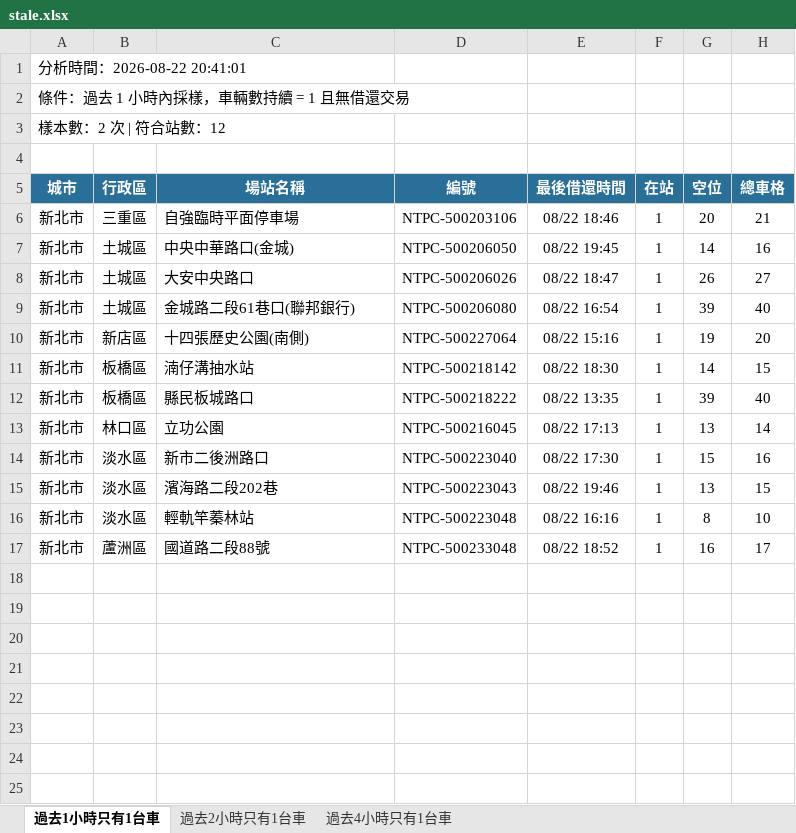
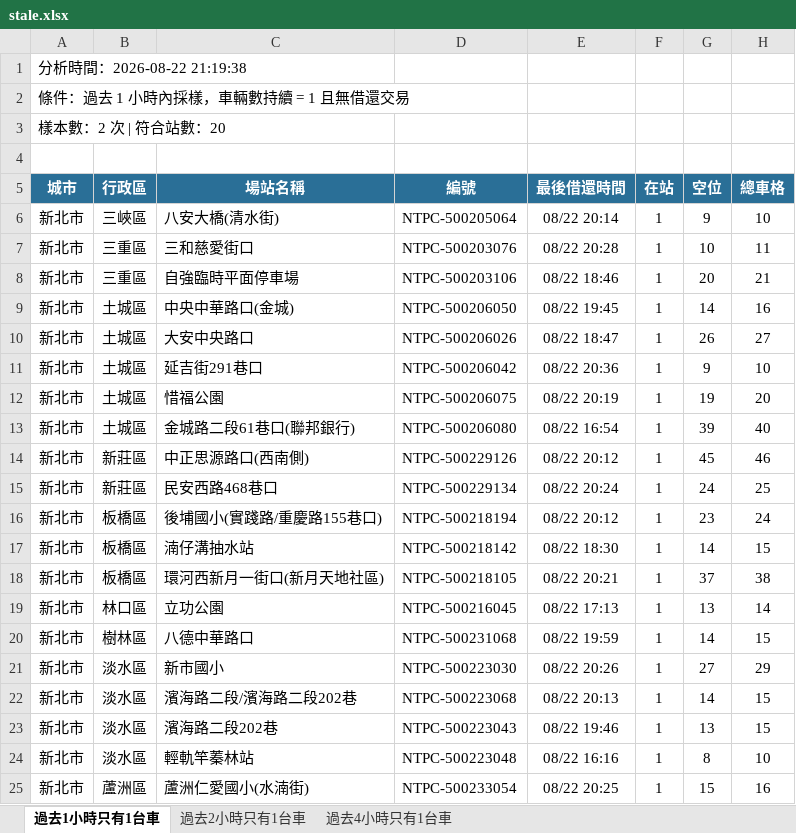
Before and after one commit to hippop3c/fixedbike, an Excel workbook: stale.xlsx, sheet 過去1小時只有1台車, drawn as a sheet; values as stored, in another font and other column widths than the file's, no borders; removed rows and columns are numbered as before the commit, all else as after; the diff names each change by its address in the sheet, - before the commit and + after, or states it on an @@ line.

```diff
--- a/stale.xlsx (sheet 過去1小時只有1台車)
+++ b/stale.xlsx (sheet 過去1小時只有1台車)
-A1 (城市): 分析時間：2026-08-22 20:41:01
+A1 (城市): 分析時間：2026-08-22 21:19:38
-A3 (城市): 樣本數：2 次 | 符合站數：12
+A3 (城市): 樣本數：2 次 | 符合站數：20
+row 6: 新北市 | 三峽區 | 八安大橋(清水街) | NTPC-500205064 | 08/22 20:14 | 1 | 9 | 10
+row 7: 新北市 | 三重區 | 三和慈愛街口 | NTPC-500203076 | 08/22 20:28 | 1 | 10 | 11
+row 11: 新北市 | 土城區 | 延吉街291巷口 | NTPC-500206042 | 08/22 20:36 | 1 | 9 | 10
+row 12: 新北市 | 土城區 | 惜福公園 | NTPC-500206075 | 08/22 20:19 | 1 | 19 | 20
-row 10: 新北市 | 新店區 | 十四張歷史公園(南側) | NTPC-500227064 | 08/22 15:16 | 1 | 19 | 20
+row 14: 新北市 | 新莊區 | 中正思源路口(西南側) | NTPC-500229126 | 08/22 20:12 | 1 | 45 | 46
+row 15: 新北市 | 新莊區 | 民安西路468巷口 | NTPC-500229134 | 08/22 20:24 | 1 | 24 | 25
+row 16: 新北市 | 板橋區 | 後埔國小(實踐路/重慶路155巷口) | NTPC-500218194 | 08/22 20:12 | 1 | 23 | 24
-row 12: 新北市 | 板橋區 | 縣民板城路口 | NTPC-500218222 | 08/22 13:35 | 1 | 39 | 40
+row 18: 新北市 | 板橋區 | 環河西新月一街口(新月天地社區) | NTPC-500218105 | 08/22 20:21 | 1 | 37 | 38
+row 20: 新北市 | 樹林區 | 八德中華路口 | NTPC-500231068 | 08/22 19:59 | 1 | 14 | 15
+row 21: 新北市 | 淡水區 | 新市國小 | NTPC-500223030 | 08/22 20:26 | 1 | 27 | 29
-C22 (場站名稱): 新市二後洲路口
+C22 (場站名稱): 濱海路二段/濱海路二段202巷
-D22 (編號): NTPC-500223040
+D22 (編號): NTPC-500223068
-E22 (最後借還時間): 08/22 17:30
+E22 (最後借還時間): 08/22 20:13
-G22 (空位): 15
+G22 (空位): 14
-H22 (總車格): 16
+H22 (總車格): 15
-C25 (場站名稱): 國道路二段88號
+C25 (場站名稱): 蘆洲仁愛國小(水湳街)
-D25 (編號): NTPC-500233048
+D25 (編號): NTPC-500233054
-E25 (最後借還時間): 08/22 18:52
+E25 (最後借還時間): 08/22 20:25
-G25 (空位): 16
+G25 (空位): 15
-H25 (總車格): 17
+H25 (總車格): 16
```
Also changed, not shown: sheet 過去2小時只有1台車, sheet 過去4小時只有1台車, 2 other files.
